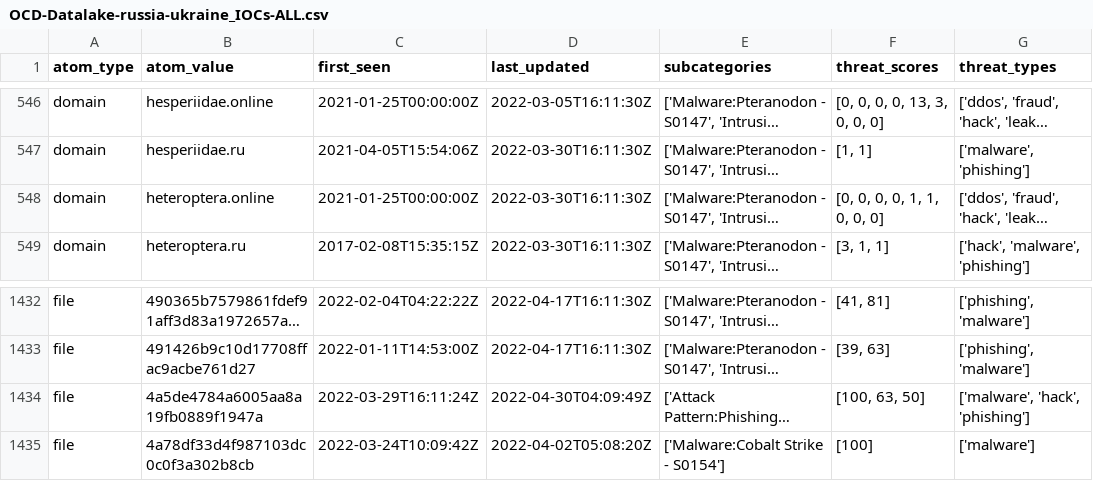
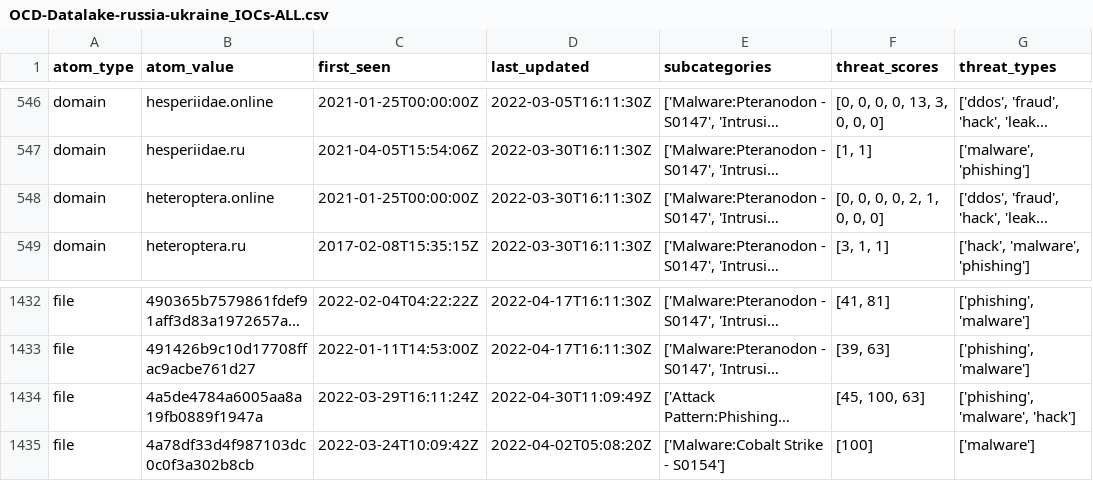
Before and after one commit to Orange-Cyberdefense/russia-ukraine_IOCs, a CSV file: OCD-Datalake-russia-ukraine_IOCs-ALL.csv, drawn as a sheet; only a part is shown, gaps mark what is left out; long unchanged cells end in …; the diff covers the shown part only; the diff names each change by its address in the sheet, - before the commit and + after, or states it on an @@ line.

```diff
--- a/OCD-Datalake-russia-ukraine_IOCs-ALL.csv
+++ b/OCD-Datalake-russia-ukraine_IOCs-ALL.csv
-F548 (threat_scores): [0, 0, 0, 0, 1, 1, 0, 0, 0]
+F548 (threat_scores): [0, 0, 0, 0, 2, 1, 0, 0, 0]
-D1434 (last_updated): 2022-04-30T04:09:49Z
+D1434 (last_updated): 2022-04-30T11:09:49Z
-F1434 (threat_scores): [100, 63, 50]
+F1434 (threat_scores): [45, 100, 63]
-G1434 (threat_types): ['malware', 'hack', 'phishing']
+G1434 (threat_types): ['phishing', 'malware', 'hack']
```
Also changed, not shown: 39 edited cells elsewhere in this file.
